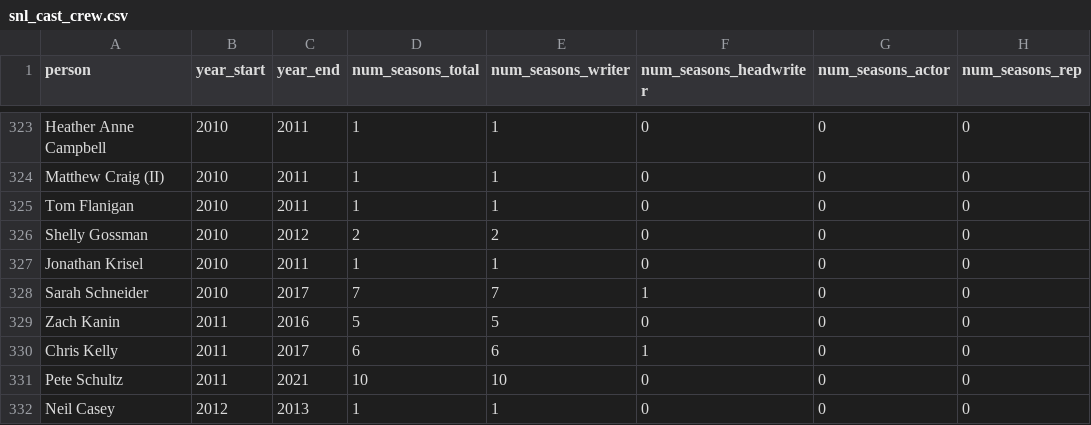
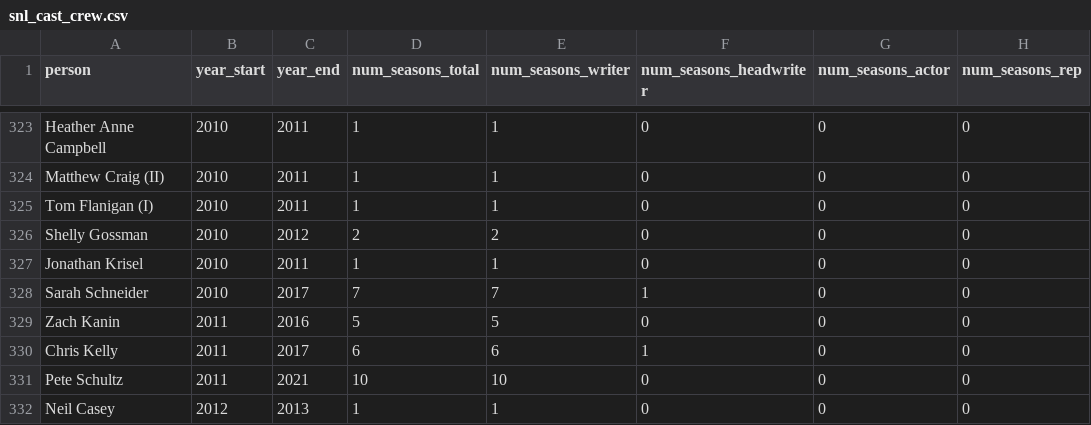
Before and after one commit to snl-coefficient/snl_coefficient, a CSV file: snl_cast_crew.csv, drawn as a sheet; only a part is shown, gaps mark what is left out; the diff names each change by its address in the sheet, - before the commit and + after, or states it on an @@ line.

```diff
--- a/snl_cast_crew.csv
+++ b/snl_cast_crew.csv
-A325 (person): Tom Flanigan
+A325 (person): Tom Flanigan (I)
```
Also changed, not shown: actors_with_snl_credits.csv, only_snl_filmography.csv, 16 other files.
